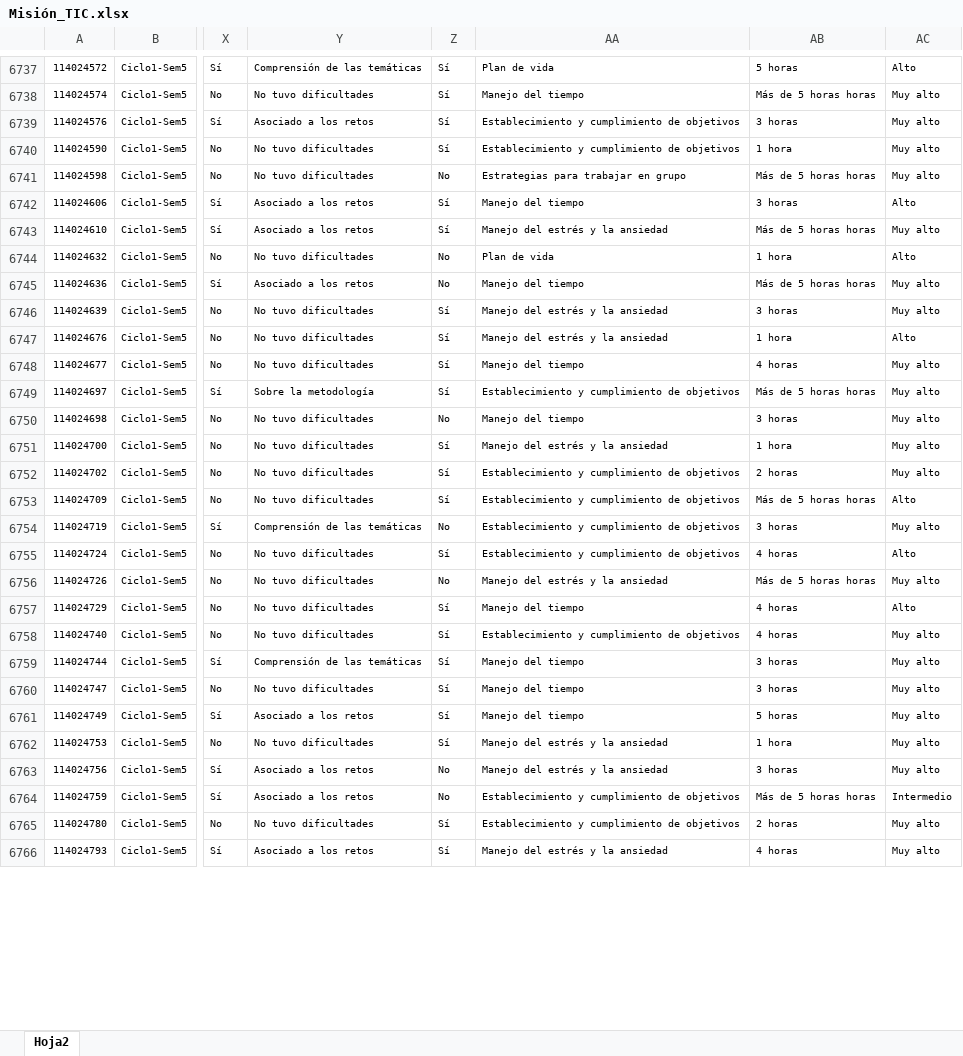
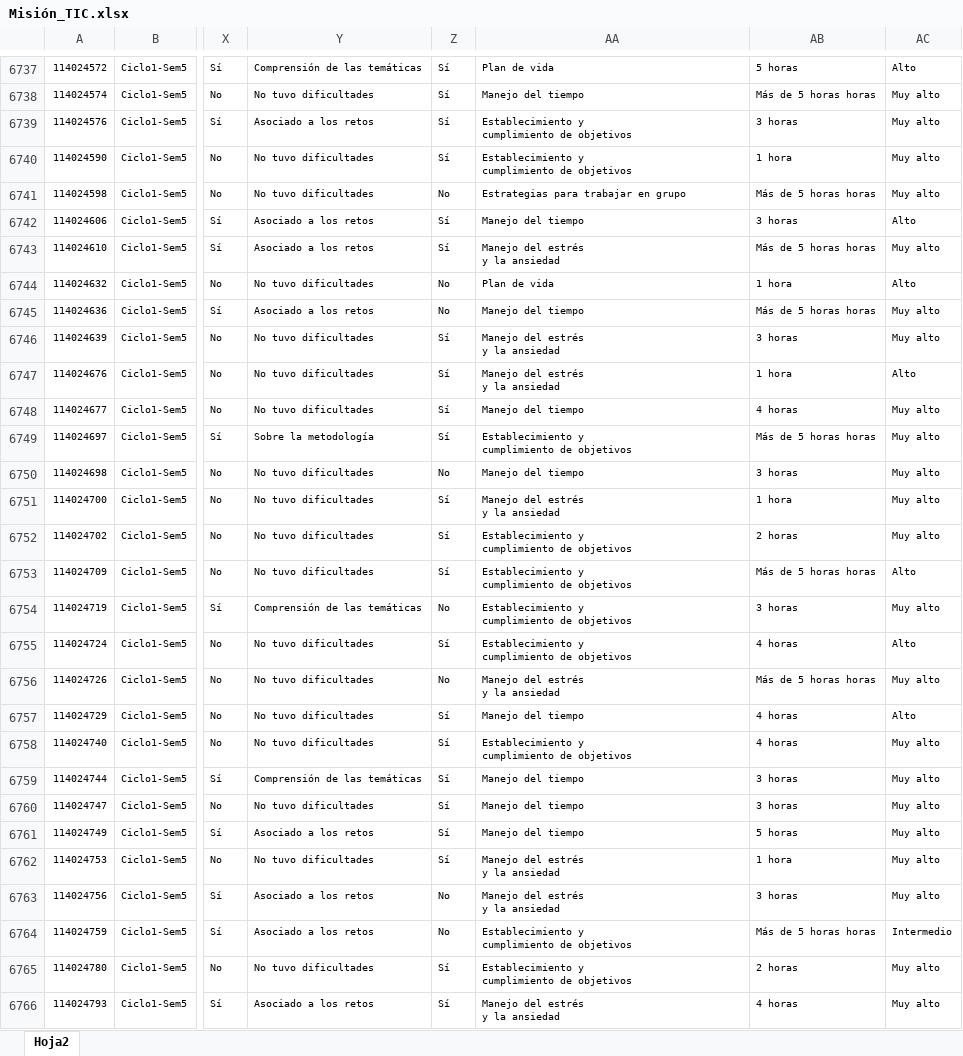
Before and after one commit to mariaf494/MisionTIC, an Excel workbook: Misión_TIC.xlsx, sheet Hoja2, drawn as a sheet; only a part is shown, gaps mark what is left out; values as stored, in another font and other column widths than the file's, no borders; ↵ is a line break in a cell; the diff covers the shown part only; the diff names each change by its address in the sheet, - before the commit and + after, or states it on an @@ line.

```diff
--- a/Misión_TIC.xlsx (sheet Hoja2)
+++ b/Misión_TIC.xlsx (sheet Hoja2)
-AA6739:AA6740: Establecimiento y cumplimiento de objetivos
+AA6739:AA6740: Establecimiento y ↵ cumplimiento de objetivos
-AA6743: Manejo del estrés y la ansiedad
+AA6743: Manejo del estrés ↵ y la ansiedad
-AA6746:AA6747: Manejo del estrés y la ansiedad
+AA6746:AA6747: Manejo del estrés ↵ y la ansiedad
-AA6749: Establecimiento y cumplimiento de objetivos
+AA6749: Establecimiento y ↵ cumplimiento de objetivos
-AA6751: Manejo del estrés y la ansiedad
+AA6751: Manejo del estrés ↵ y la ansiedad
-AA6752:AA6755: Establecimiento y cumplimiento de objetivos
+AA6752:AA6755: Establecimiento y ↵ cumplimiento de objetivos
-AA6756: Manejo del estrés y la ansiedad
+AA6756: Manejo del estrés ↵ y la ansiedad
-AA6758: Establecimiento y cumplimiento de objetivos
+AA6758: Establecimiento y ↵ cumplimiento de objetivos
-AA6762:AA6763: Manejo del estrés y la ansiedad
+AA6762:AA6763: Manejo del estrés ↵ y la ansiedad
-AA6764:AA6765: Establecimiento y cumplimiento de objetivos
+AA6764:AA6765: Establecimiento y ↵ cumplimiento de objetivos
-AA6766: Manejo del estrés y la ansiedad
+AA6766: Manejo del estrés ↵ y la ansiedad
```
Also changed, not shown: 862 edited cells elsewhere in this sheet.
